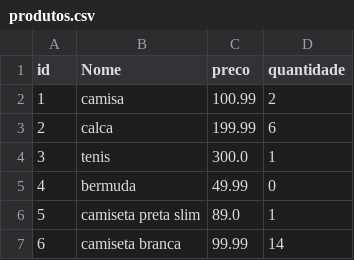
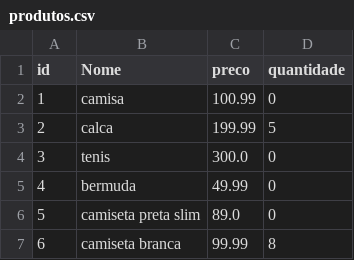
Before and after one commit to Samirjc/FranquiaSystem, a CSV file: data/produtos.csv, drawn as a sheet.

```diff
--- a/data/produtos.csv
+++ b/data/produtos.csv
@@ -1,7 +1,7 @@
 "id","Nome","preco","quantidade"
-"1","camisa","100.99","2"
-"2","calca","199.99","6"
-"3","tenis","300.0","1"
+"1","camisa","100.99","0"
+"2","calca","199.99","5"
+"3","tenis","300.0","0"
 "4","bermuda","49.99","0"
-"5","camiseta preta slim","89.0","1"
-"6","camiseta branca","99.99","14"
+"5","camiseta preta slim","89.0","0"
+"6","camiseta branca","99.99","8"
```
Also changed, not shown: data/pedidos.csv, data/usuarios.csv, 7 other files.
